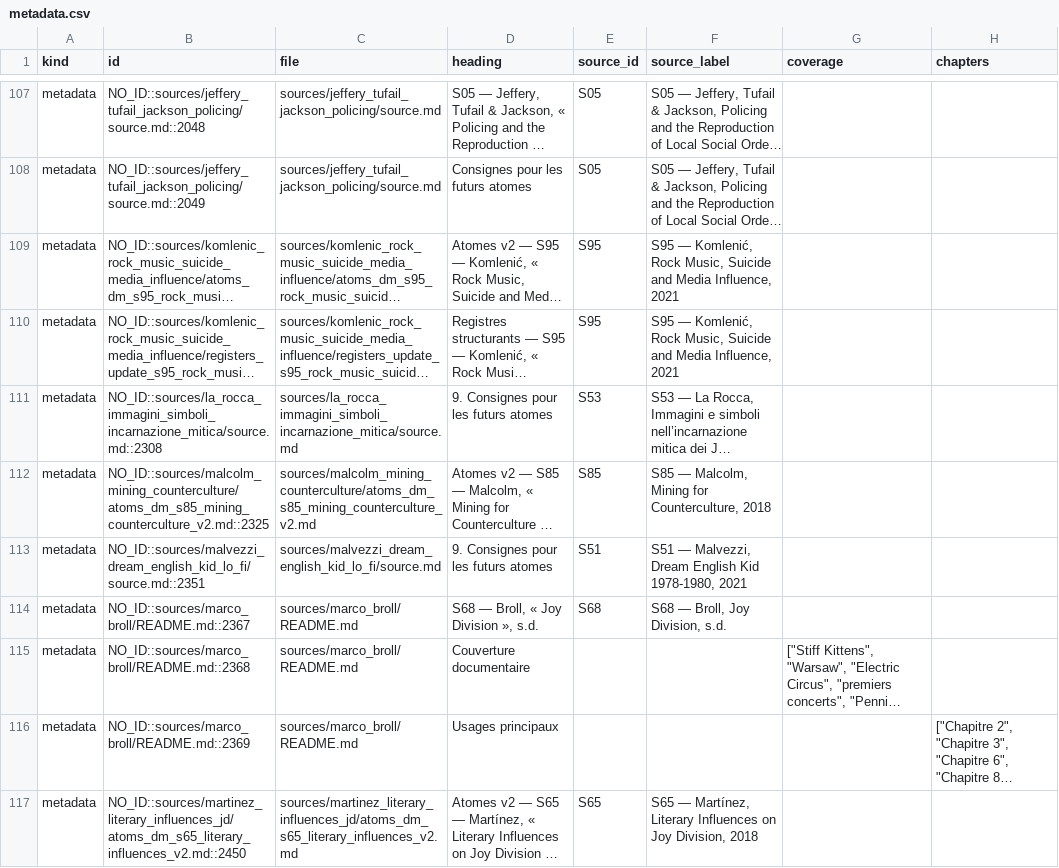
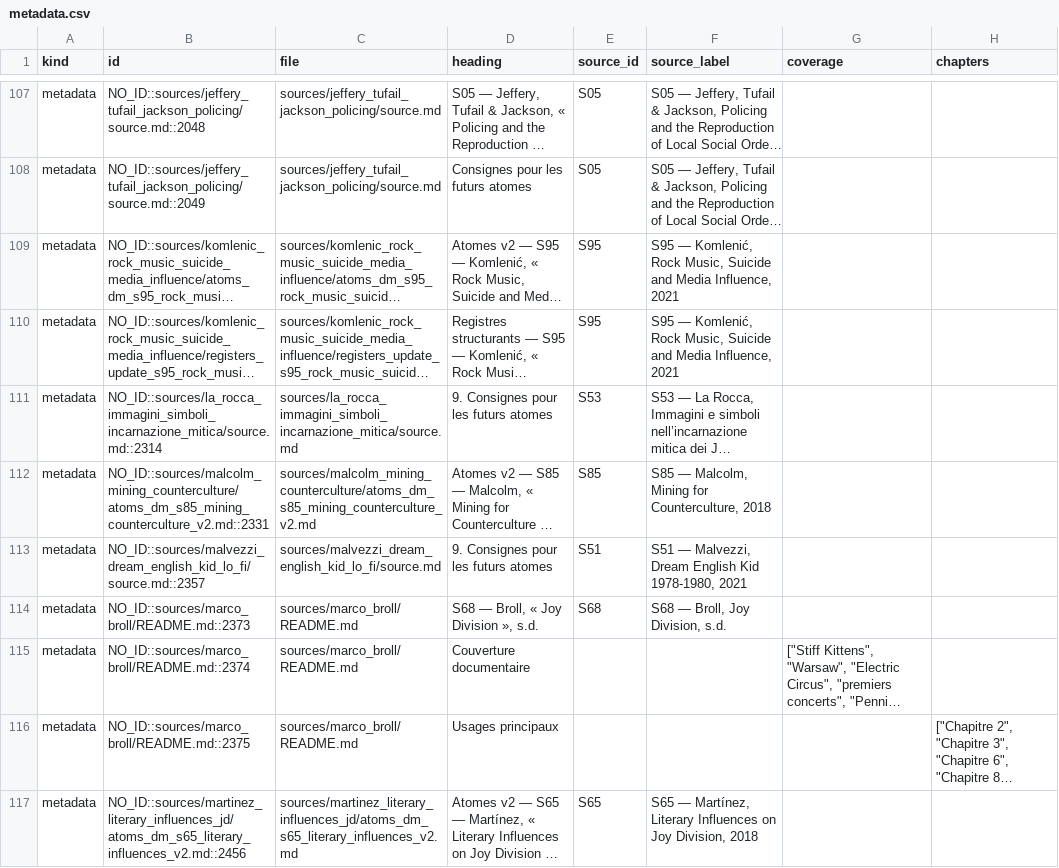
Before and after one commit to AdminQuest/joy-division-ai-writing-studio, a CSV file: exports/generated/metadata.csv, drawn as a sheet; only a part is shown, gaps mark what is left out; long unchanged cells end in …; the diff covers the shown part only; the diff names each change by its address in the sheet, - before the commit and + after, or states it on an @@ line.

```diff
--- a/exports/generated/metadata.csv
+++ b/exports/generated/metadata.csv
-B111 (id): NO_ID::sources/la_rocca_immagini_simboli_incarnazione_mitica/source.md::2308
+B111 (id): NO_ID::sources/la_rocca_immagini_simboli_incarnazione_mitica/source.md::2314
-B112 (id): NO_ID::sources/malcolm_mining_counterculture/atoms_dm_s85_mining_counterculture_v2.md::2325
+B112 (id): NO_ID::sources/malcolm_mining_counterculture/atoms_dm_s85_mining_counterculture_v2.md::2331
-B113 (id): NO_ID::sources/malvezzi_dream_english_kid_lo_fi/source.md::2351
+B113 (id): NO_ID::sources/malvezzi_dream_english_kid_lo_fi/source.md::2357
-B114 (id): NO_ID::sources/marco_broll/README.md::2367
+B114 (id): NO_ID::sources/marco_broll/README.md::2373
-B115 (id): NO_ID::sources/marco_broll/README.md::2368
+B115 (id): NO_ID::sources/marco_broll/README.md::2374
-B116 (id): NO_ID::sources/marco_broll/README.md::2369
+B116 (id): NO_ID::sources/marco_broll/README.md::2375
-B117 (id): NO_ID::sources/martinez_literary_influences_jd/atoms_dm_s65_literary_influences_v2.md::2450
+B117 (id): NO_ID::sources/martinez_literary_influences_jd/atoms_dm_s65_literary_influences_v2.md::2456
```
Also changed, not shown: 160 edited cells elsewhere in this file, exports/generated/songs.csv, exports/generated/sources.csv, 15 other files.
